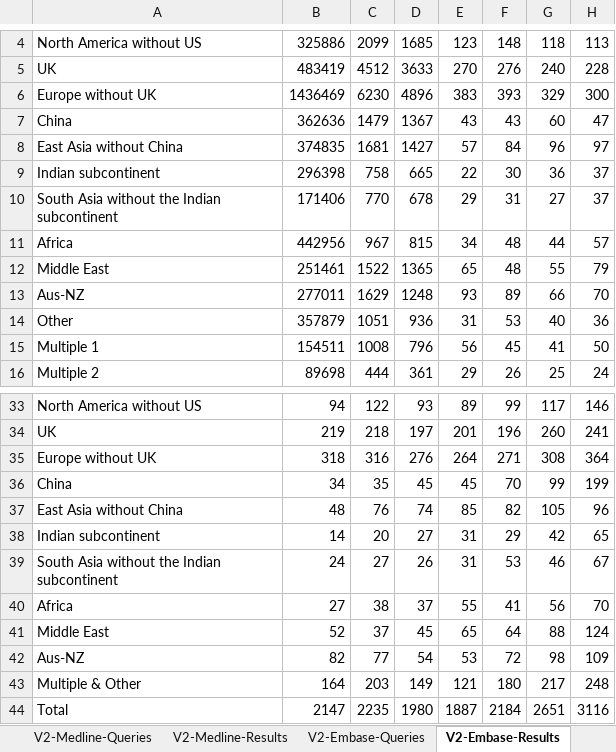
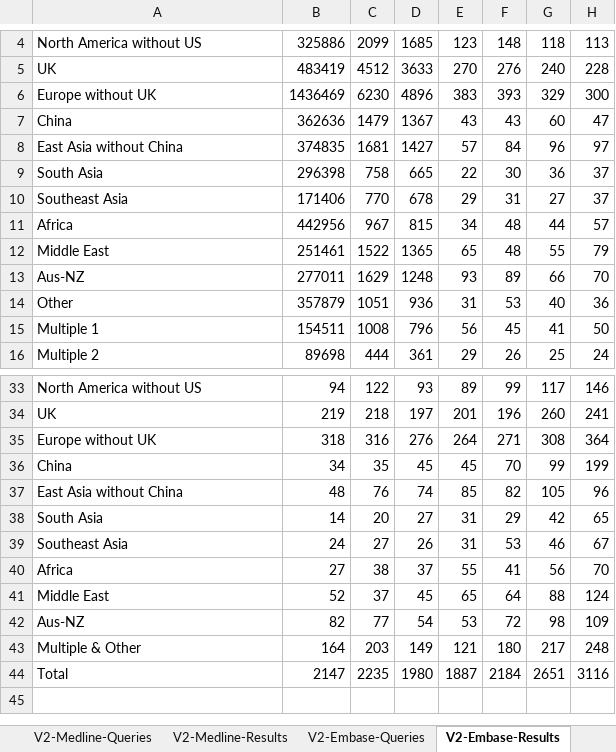
Before and after one commit to zywhy9/Data_Equity, an Excel workbook: EHR/Population geotagging.xlsx, sheet V2-Embase-Results, drawn as a sheet; only a part is shown, gaps mark what is left out; values as stored, in another font and other column widths than the file's, no borders; charts and pictures and table styles not drawn; the diff names each change by its address in the sheet, - before the commit and + after, or states it on an @@ line.

```diff
--- a/EHR/Population geotagging.xlsx (sheet V2-Embase-Results)
+++ b/EHR/Population geotagging.xlsx (sheet V2-Embase-Results)
-A9: Indian subcontinent
+A9: South Asia
-A10: South Asia without the Indian subcontinent
+A10: Southeast Asia
-A38: Indian subcontinent
+A38: South Asia
-A39: South Asia without the Indian subcontinent
+A39: Southeast Asia
```
Also changed, not shown: sheet V2-Tables, sheet V1-Tables, sheet V1-Embase-Results, sheet V2-Medline-Results, sheet V1-Medline-Results, sheet Population, 1 more sheet, charts or pictures.
